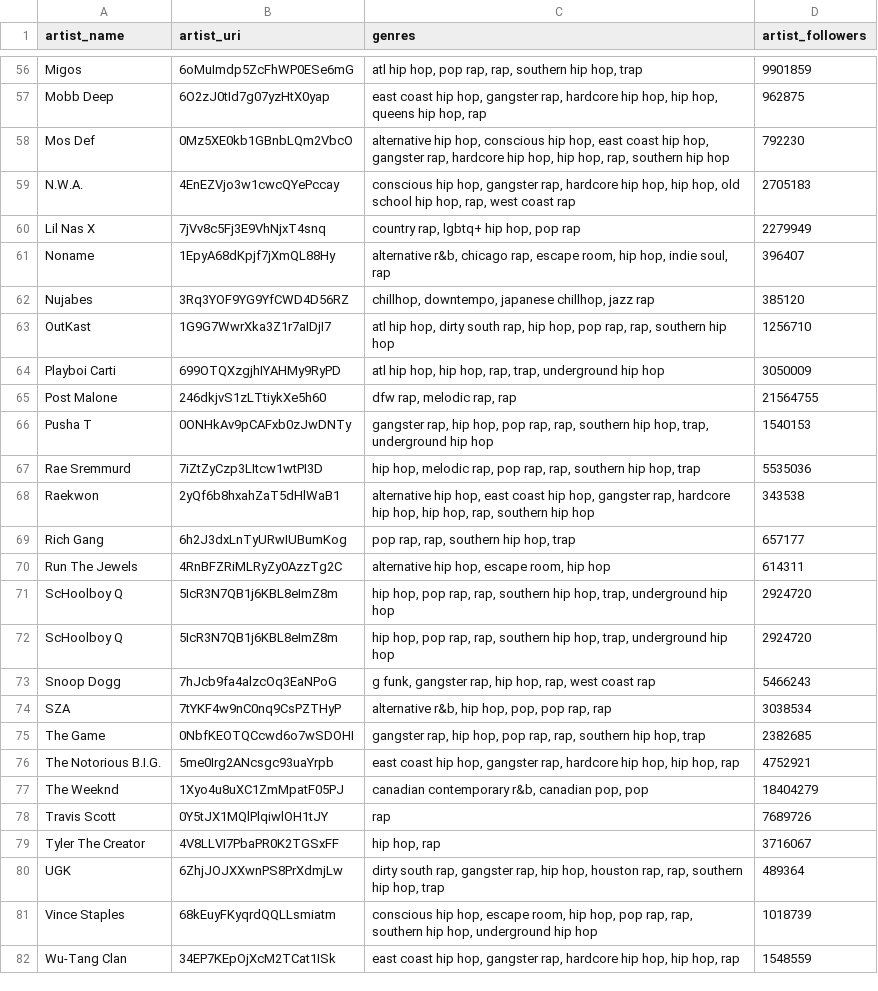
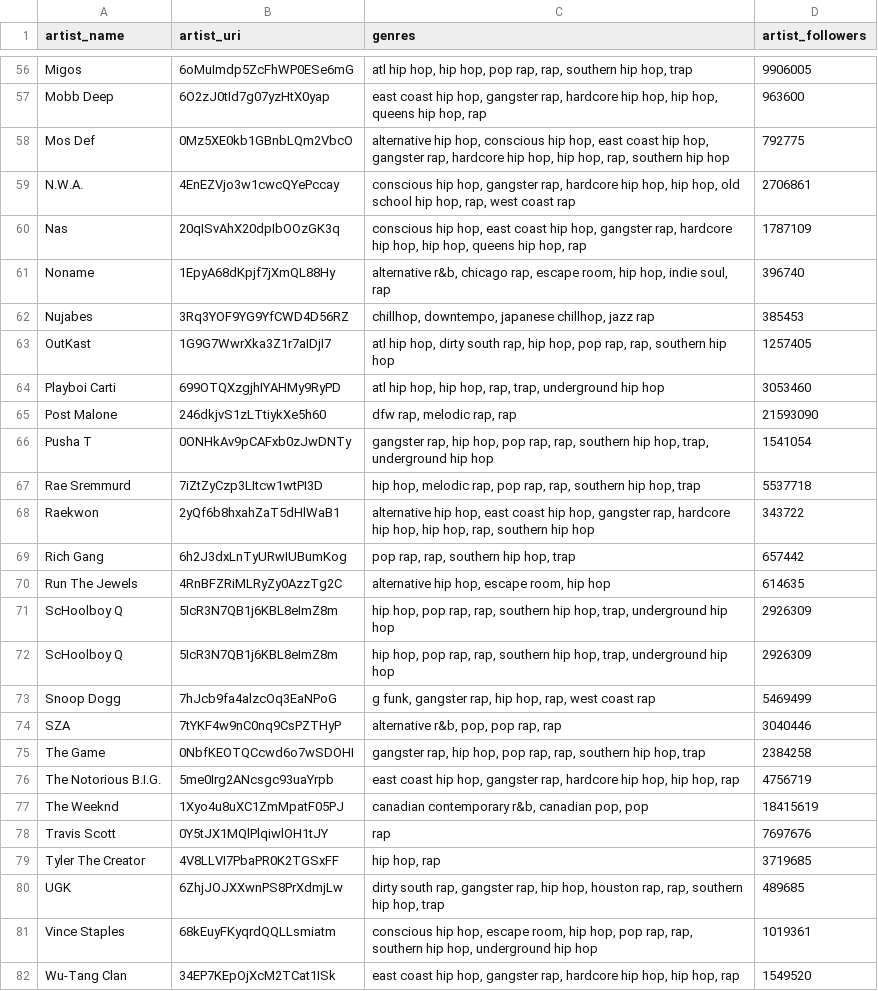
Before and after one commit to davidjbarney/hhh-extended-network, a CSV file: 1_data/Spotify/artists.csv, drawn as a sheet; only a part is shown, gaps mark what is left out; removed rows and columns are numbered as before the commit, all else as after; the diff covers the shown part only; the diff names each change by its address in the sheet, - before the commit and + after, or states it on an @@ line.

```diff
--- a/1_data/Spotify/artists.csv
+++ b/1_data/Spotify/artists.csv
-C56 (genres): …hip hop, pop rap,…
+C56 (genres): …hip hop, hip hop, pop rap,…
-D56 (artist_followers): 9901859
+D56 (artist_followers): 9906005
-D57 (artist_followers): 962875
+D57 (artist_followers): 963600
-D58 (artist_followers): 792230
+D58 (artist_followers): 792775
-D59 (artist_followers): 2705183
+D59 (artist_followers): 2706861
-row 60: Lil Nas X | 7jVv8c5Fj3E9VhNjxT4snq | country rap, lgbtq+ hip hop, pop rap | 2279949
+row 60: Nas | 20qISvAhX20dpIbOOzGK3q | conscious hip hop, east coast hip hop, gangster rap, hardcore hip hop, hip hop, queens hip hop, rap | 1787109
-D61 (artist_followers): 396407
+D61 (artist_followers): 396740
-D62 (artist_followers): 385120
+D62 (artist_followers): 385453
-D63 (artist_followers): 1256710
+D63 (artist_followers): 1257405
-D64 (artist_followers): 3050009
+D64 (artist_followers): 3053460
-D65 (artist_followers): 21564755
+D65 (artist_followers): 21593090
-D66 (artist_followers): 1540153
+D66 (artist_followers): 1541054
-D67 (artist_followers): 5535036
+D67 (artist_followers): 5537718
-D68 (artist_followers): 343538
+D68 (artist_followers): 343722
-D69 (artist_followers): 657177
+D69 (artist_followers): 657442
-D70 (artist_followers): 614311
+D70 (artist_followers): 614635
-D71:D72 (artist_followers): 2924720
+D71:D72 (artist_followers): 2926309
-D73 (artist_followers): 5466243
+D73 (artist_followers): 5469499
-C74 (genres): alternative r&b, hip hop, pop, pop rap, rap
+C74 (genres): alternative r&b, pop, pop rap, rap
-D74 (artist_followers): 3038534
+D74 (artist_followers): 3040446
-D75 (artist_followers): 2382685
+D75 (artist_followers): 2384258
-D76 (artist_followers): 4752921
+D76 (artist_followers): 4756719
-D77 (artist_followers): 18404279
+D77 (artist_followers): 18415619
-D78 (artist_followers): 7689726
+D78 (artist_followers): 7697676
-D79 (artist_followers): 3716067
+D79 (artist_followers): 3719685
-D80 (artist_followers): 489364
+D80 (artist_followers): 489685
-D81 (artist_followers): 1018739
+D81 (artist_followers): 1019361
-D82 (artist_followers): 1548559
+D82 (artist_followers): 1549520
```
Also changed, not shown: 62 edited cells elsewhere in this file, 1_data/Spotify/albums.csv, 5 other files.
